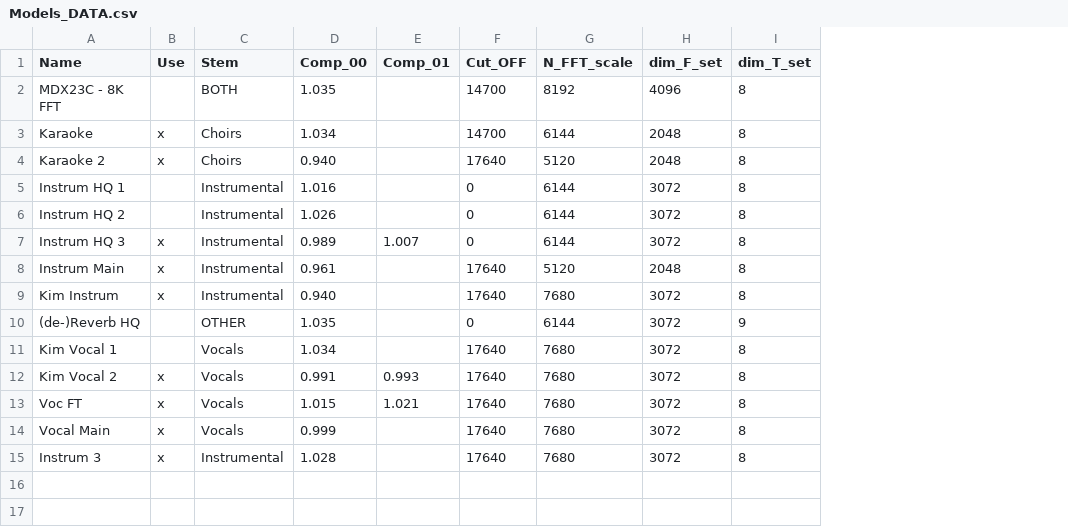
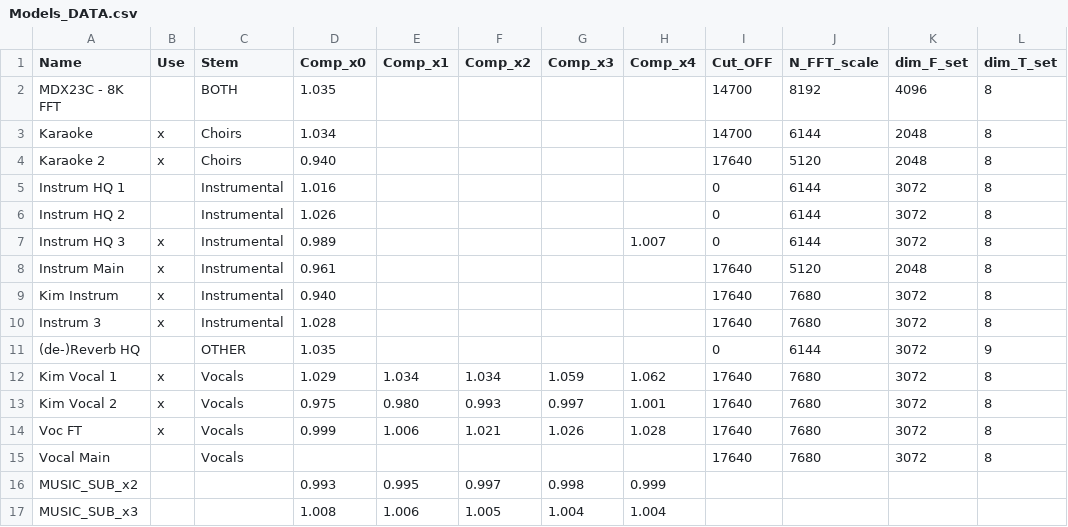
Before and after one commit to Captain-FLAM/KaraFan, a CSV file: App/Models_DATA.csv, drawn as a sheet; only a part is shown; addresses are those after the commit; rows hold the shown columns only; the diff names each change by its address in the sheet, - before the commit and + after, or states it on an @@ line.

```diff
--- a/App/Models_DATA.csv
+++ b/App/Models_DATA.csv
+column E (Comp_x1), rows 12-14: 1.034 | 0.980 | 1.006
+column G (Comp_x3), rows 12-14: 1.059 | 0.997 | 1.026
+column H (Comp_x4), row 7: 1.007; rows 12-14: 1.062 | 1.001 | 1.028
-D1: Comp_00
+D1: Comp_x0
-F1: Comp_01
+F1: Comp_x2
-F7 (Comp_x2): 1.007
+F7 (Comp_x2): (empty)
@@ row 15 moved to row 10: Instrum 3 @@
-B12 (Use): (empty)
+B12 (Use): x
-D12 (Comp_x0): 1.034
+D12 (Comp_x0): 1.029
-F12 (Comp_x2): (empty)
+F12 (Comp_x2): 1.034
-D13 (Comp_x0): 0.991
+D13 (Comp_x0): 0.975
-D14 (Comp_x0): 1.015
+D14 (Comp_x0): 0.999
-B15 (Use): x
+B15 (Use): (empty)
-D15 (Comp_x0): 0.999
+D15 (Comp_x0): (empty)
+row 16: MUSIC_SUB_x2 |  |  | 0.993 | 0.995 | 0.997 | 0.998 | 0.999
+row 17: MUSIC_SUB_x3 |  |  | 1.008 | 1.006 | 1.005 | 1.004 | 1.004
```
Also changed, not shown: 6 other files.
